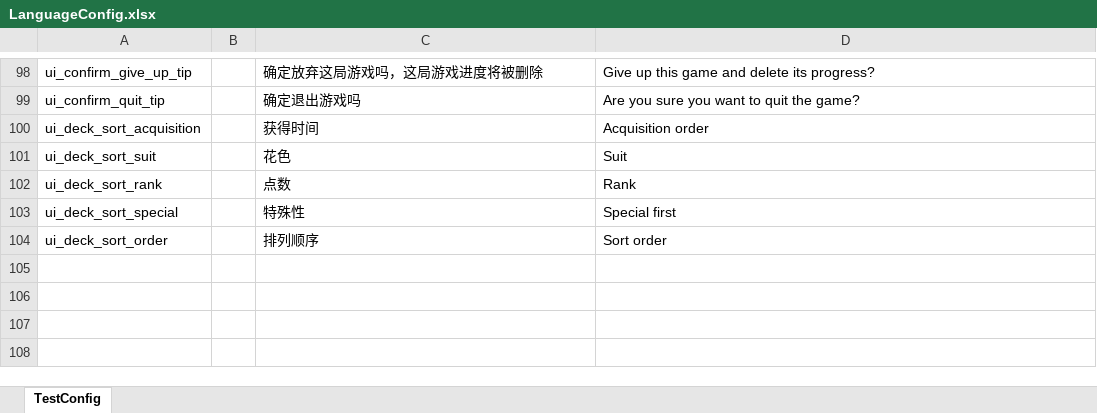
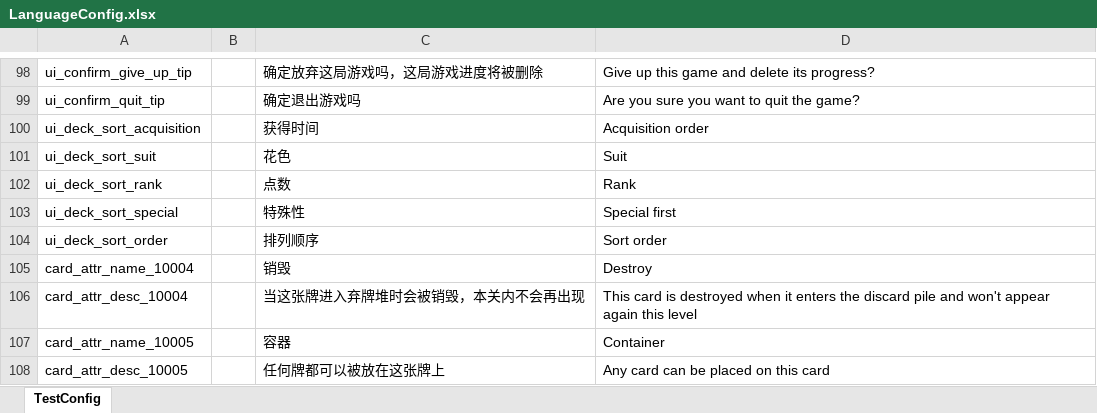
Before and after one commit to iamhuangyinan-sys/SpiderCardProject, an Excel workbook: Config/Excel/LanguageConfig.xlsx, sheet TestConfig, drawn as a sheet; only a part is shown, gaps mark what is left out; values as stored, in another font and other column widths than the file's, no borders; the diff names each change by its address in the sheet, - before the commit and + after, or states it on an @@ line.

```diff
--- a/Config/Excel/LanguageConfig.xlsx (sheet TestConfig)
+++ b/Config/Excel/LanguageConfig.xlsx (sheet TestConfig)
+row 105: card_attr_name_10004 |  | 销毁 | Destroy
+row 106: card_attr_desc_10004 |  | 当这张牌进入弃牌堆时会被销毁，本关内不会再出现 | This card is destroyed when it enters the discard pile and won't appear again this level
+row 107: card_attr_name_10005 |  | 容器 | Container
+row 108: card_attr_desc_10005 |  | 任何牌都可以被放在这张牌上 | Any card can be placed on this card
```
Also changed, not shown: Config/Excel/CardAttributeConfig.xlsx, 9 other files.
